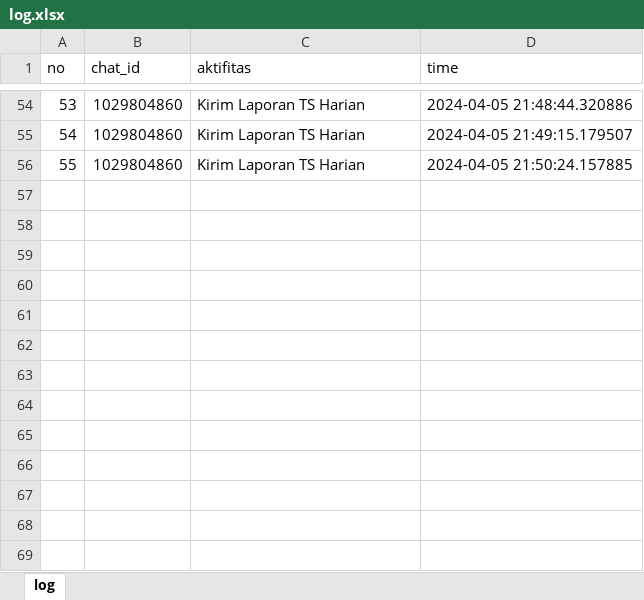
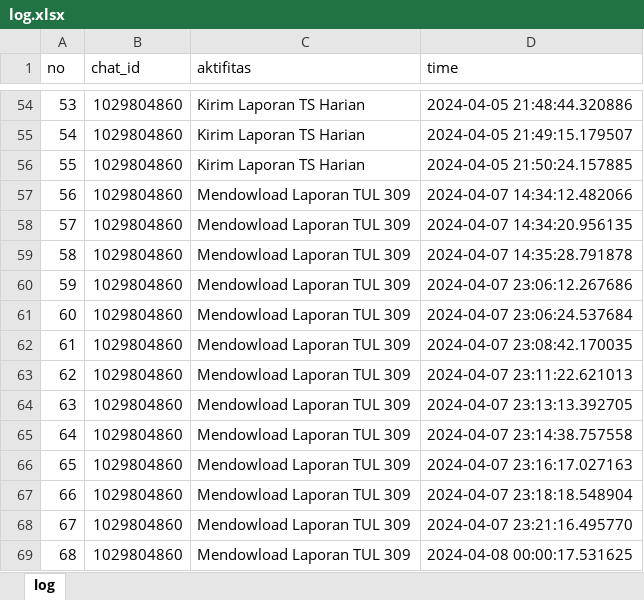
Before and after one commit to luthfillawliet/NEWASMENTE, an Excel workbook: data/log/log.xlsx, sheet log, drawn as a sheet; only a part is shown, gaps mark what is left out; values as stored, in another font and other column widths than the file's, no borders; the diff names each change by its address in the sheet, - before the commit and + after, or states it on an @@ line.

```diff
--- a/data/log/log.xlsx (sheet log)
+++ b/data/log/log.xlsx (sheet log)
+row 57: 56 | 1029804860 | Mendowload Laporan TUL 309 | 2024-04-07 14:34:12.482066
+row 58: 57 | 1029804860 | Mendowload Laporan TUL 309 | 2024-04-07 14:34:20.956135
+row 59: 58 | 1029804860 | Mendowload Laporan TUL 309 | 2024-04-07 14:35:28.791878
+row 60: 59 | 1029804860 | Mendowload Laporan TUL 309 | 2024-04-07 23:06:12.267686
+row 61: 60 | 1029804860 | Mendowload Laporan TUL 309 | 2024-04-07 23:06:24.537684
+row 62: 61 | 1029804860 | Mendowload Laporan TUL 309 | 2024-04-07 23:08:42.170035
+row 63: 62 | 1029804860 | Mendowload Laporan TUL 309 | 2024-04-07 23:11:22.621013
+row 64: 63 | 1029804860 | Mendowload Laporan TUL 309 | 2024-04-07 23:13:13.392705
+row 65: 64 | 1029804860 | Mendowload Laporan TUL 309 | 2024-04-07 23:14:38.757558
+row 66: 65 | 1029804860 | Mendowload Laporan TUL 309 | 2024-04-07 23:16:17.027163
+row 67: 66 | 1029804860 | Mendowload Laporan TUL 309 | 2024-04-07 23:18:18.548904
+row 68: 67 | 1029804860 | Mendowload Laporan TUL 309 | 2024-04-07 23:21:16.495770
+row 69: 68 | 1029804860 | Mendowload Laporan TUL 309 | 2024-04-08 00:00:17.531625
```
Also changed, not shown: data/listuser/command.xlsx, data/listuser/listkodeunit.xlsx, 4 other files.
